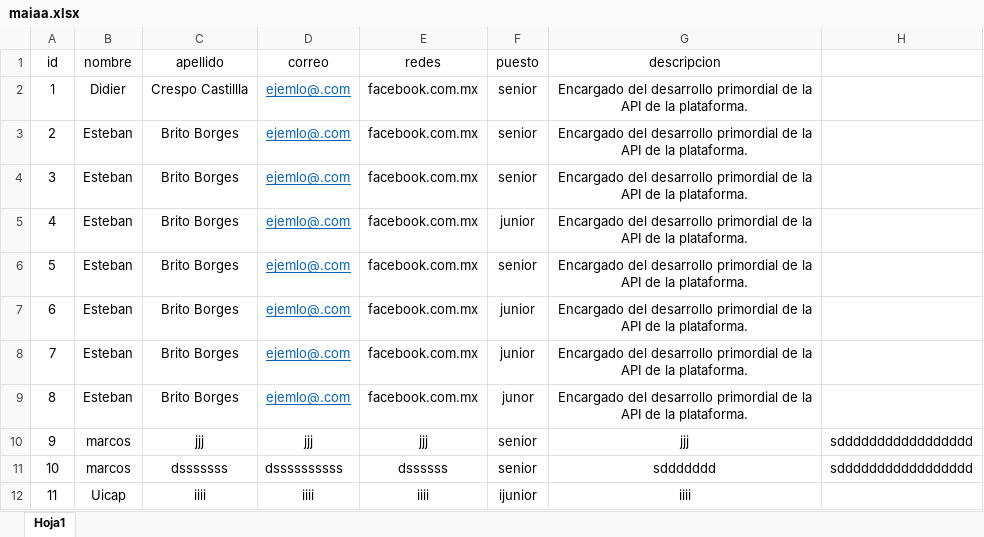
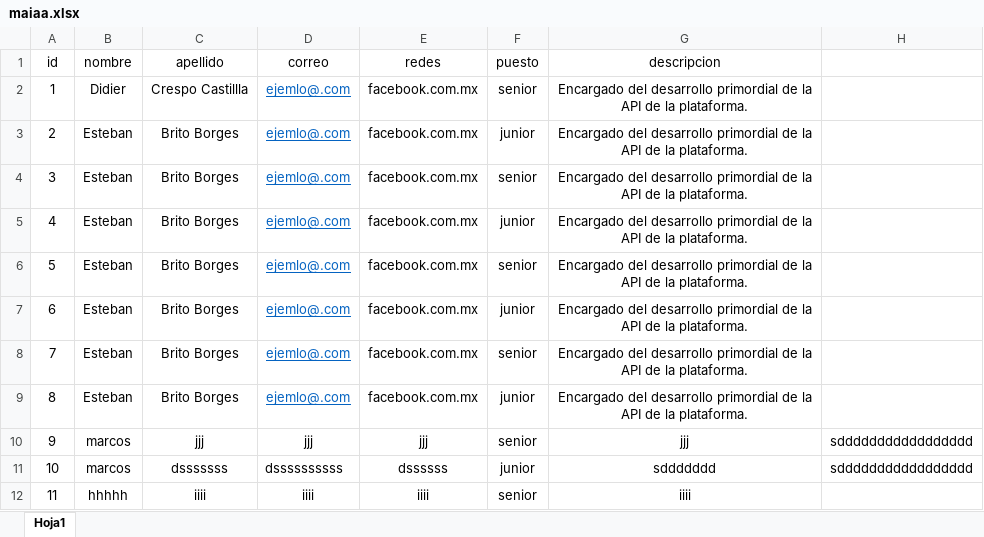
Before and after one commit to JoseLuisUicab/Autores, an Excel workbook: maiaa.xlsx, sheet Hoja1, drawn as a sheet; values as stored, in another font and other column widths than the file's, no borders; the diff names each change by its address in the sheet, - before the commit and + after, or states it on an @@ line.

```diff
--- a/maiaa.xlsx (sheet Hoja1)
+++ b/maiaa.xlsx (sheet Hoja1)
-F3 (puesto): senior
+F3 (puesto): junior
-F8 (puesto): junior
+F8 (puesto): senior
-F9 (puesto): junor
+F9 (puesto): junior
-F11 (puesto): senior
+F11 (puesto): junior
-B12 (nombre): Uicap
+B12 (nombre): hhhhh
-F12 (puesto): ijunior
+F12 (puesto): senior
```
Also changed, not shown: 1 other file.
